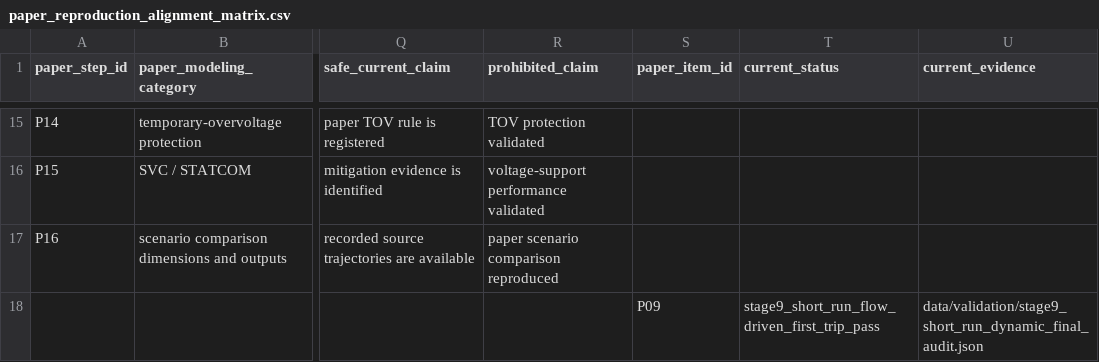
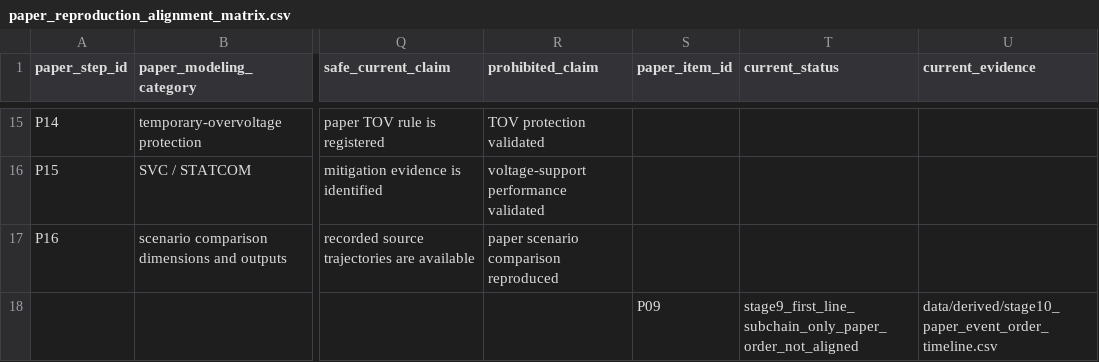
Before and after one commit to wangziwei1111/high-wind-cascading-pscad, a CSV file: data/reference/paper_reproduction_alignment_matrix.csv, drawn as a sheet; only a part is shown, gaps mark what is left out; the diff names each change by its address in the sheet, - before the commit and + after, or states it on an @@ line.

```diff
--- a/data/reference/paper_reproduction_alignment_matrix.csv
+++ b/data/reference/paper_reproduction_alignment_matrix.csv
-T18 (current_status): stage9_short_run_flow_driven_first_trip_pass
+T18 (current_status): stage9_first_line_subchain_only_paper_order_not_aligned
-U18 (current_evidence): data/validation/stage9_short_run_dynamic_final_audit.json
+U18 (current_evidence): data/derived/stage10_paper_event_order_timeline.csv
```
Also changed, not shown: 14 other files.
